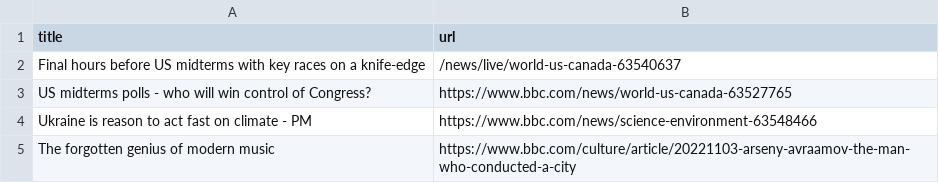
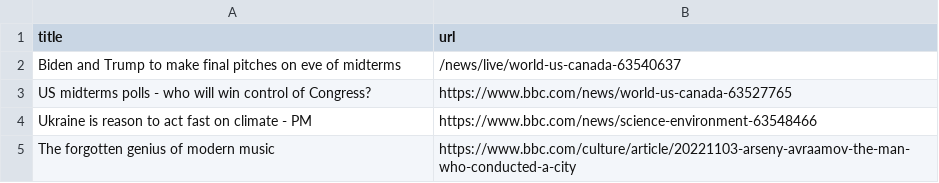
Before and after one commit to cpohkwan/automatic-scraper-bbc, a CSV file: bbc.csv, drawn as a sheet; only a part is shown.

```diff
--- a/bbc.csv
+++ b/bbc.csv
@@ -1,3 +1,3 @@
 title,url
-Final hours before US midterms with key races on a knife-edge,/news/live/world-us-canada-63540637
+Biden and Trump to make final pitches on eve of midterms,/news/live/world-us-canada-63540637
 US midterms polls - who will win control of Congress?,https://www.bbc.com/news/world-us-canada-63527765
```
